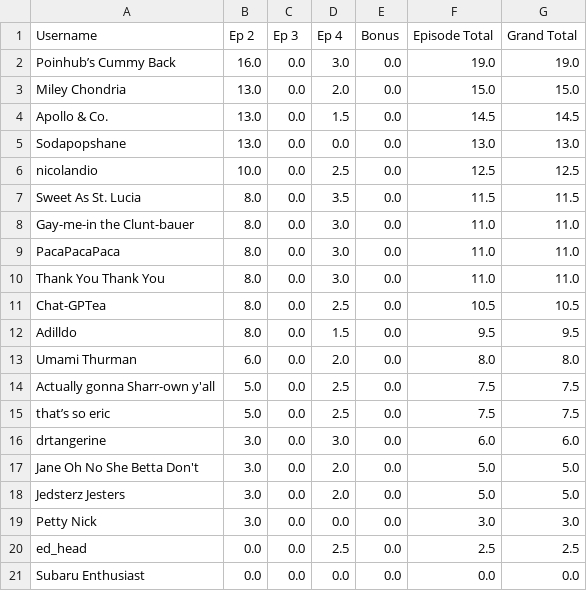
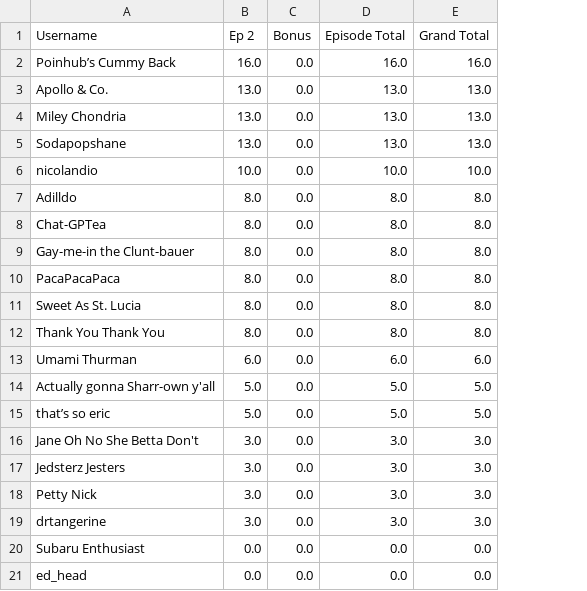
Before and after one commit to nickazcarate/nickazcarate.github.io, a CSV file: scores.csv, drawn as a sheet; removed rows and columns are numbered as before the commit, all else as after; the diff names each change by its address in the sheet, - before the commit and + after, or states it on an @@ line.

Commit message:
Update scores for 2

```diff
--- a/scores.csv
+++ b/scores.csv
-column C (Ep 3), row 2: 0.0; rows 4-6: all 0.0; rows 8-10: all 0.0; rows 13-15: all 0.0; rows 17-19: all 0.0; row 21: 0.0
-column D (Ep 4), row 2: 3.0; rows 4-6: 1.5 | 0.0 | 2.5; rows 8-10: all 3.0; rows 13-15: 2.0 | 2.5 | 2.5; rows 17-19: 2.0 | 2.0 | 0.0; row 21: 0.0
-D2 (Episode Total): 19.0
+D2 (Episode Total): 16.0
-E2 (Grand Total): 19.0
+E2 (Grand Total): 16.0
-row 3: Miley Chondria | 13.0 | 0.0 | 2.0 | 0.0 | 15.0 | 15.0
-D3 (Episode Total): 14.5
+D3 (Episode Total): 13.0
-E3 (Grand Total): 14.5
+E3 (Grand Total): 13.0
+row 4: Miley Chondria | 13.0 | 0.0 | 13.0 | 13.0
-D6 (Episode Total): 12.5
+D6 (Episode Total): 10.0
-E6 (Grand Total): 12.5
+E6 (Grand Total): 10.0
-row 7: Sweet As St. Lucia | 8.0 | 0.0 | 3.5 | 0.0 | 11.5 | 11.5
+row 7: Adilldo | 8.0 | 0.0 | 8.0 | 8.0
+row 8: Chat-GPTea | 8.0 | 0.0 | 8.0 | 8.0
-D9:D10 (Episode Total): 11.0
+D9:D10 (Episode Total): 8.0
-E9:E10 (Grand Total): 11.0
+E9:E10 (Grand Total): 8.0
+row 11: Sweet As St. Lucia | 8.0 | 0.0 | 8.0 | 8.0
-D12 (Episode Total): 11.0
+D12 (Episode Total): 8.0
-E12 (Grand Total): 11.0
+E12 (Grand Total): 8.0
-row 11: Chat-GPTea | 8.0 | 0.0 | 2.5 | 0.0 | 10.5 | 10.5
-row 12: Adilldo | 8.0 | 0.0 | 1.5 | 0.0 | 9.5 | 9.5
-D13 (Episode Total): 8.0
+D13 (Episode Total): 6.0
-E13 (Grand Total): 8.0
+E13 (Grand Total): 6.0
-D14:D15 (Episode Total): 7.5
+D14:D15 (Episode Total): 5.0
-E14:E15 (Grand Total): 7.5
+E14:E15 (Grand Total): 5.0
-row 16: drtangerine | 3.0 | 0.0 | 3.0 | 0.0 | 6.0 | 6.0
-D16:D17 (Episode Total): 5.0
+D16:D17 (Episode Total): 3.0
-E16:E17 (Grand Total): 5.0
+E16:E17 (Grand Total): 3.0
-row 20: ed_head | 0.0 | 0.0 | 2.5 | 0.0 | 2.5 | 2.5
+row 19: drtangerine | 3.0 | 0.0 | 3.0 | 3.0
+row 21: ed_head | 0.0 | 0.0 | 0.0 | 0.0
```
